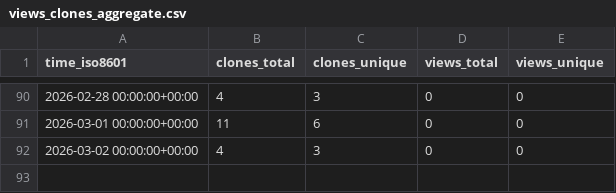
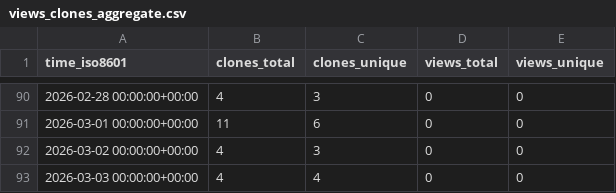
Before and after one commit to ErnakovichLab/PicarroLicorLoopCode, a CSV file: ErnakovichLab/PicarroLicorLoopCode/ghrs-data/views_clones_aggregate.csv, drawn as a sheet; only a part is shown, gaps mark what is left out.

```diff
--- a/ErnakovichLab/PicarroLicorLoopCode/ghrs-data/views_clones_aggregate.csv
+++ b/ErnakovichLab/PicarroLicorLoopCode/ghrs-data/views_clones_aggregate.csv
@@ -92 +92,2 @@ time_iso8601,clones_total,clones_unique,views_total,views_unique
 2026-03-02 00:00:00+00:00,4,3,0,0
+2026-03-03 00:00:00+00:00,4,4,0,0
```
Also changed, not shown: 1 other file.
